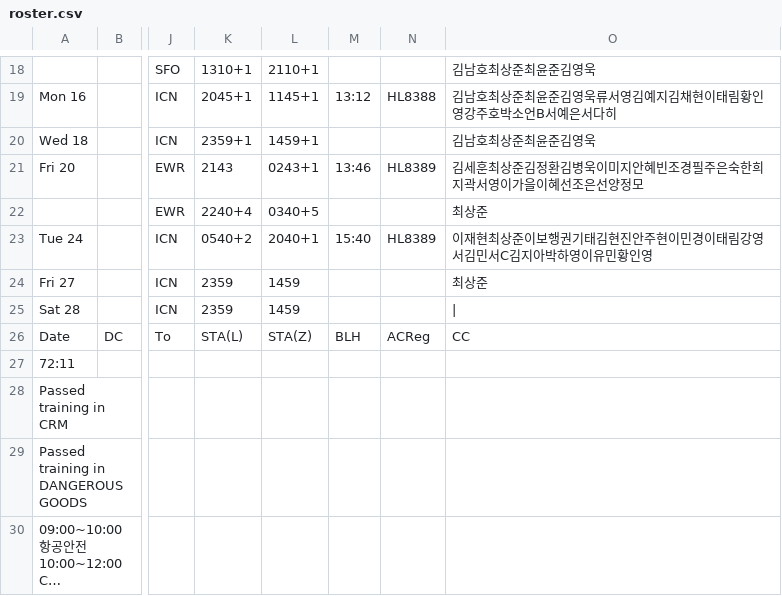
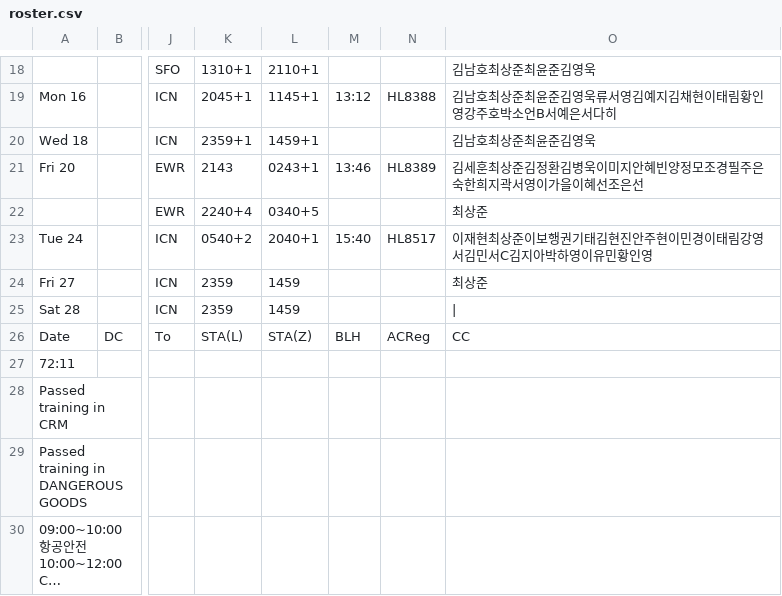
Before and after one commit to csj773/roster-sj, a CSV file: public/roster.csv, drawn as a sheet; only a part is shown, gaps mark what is left out; long unchanged cells end in …; the diff names each change by its address in the sheet, - before the commit and + after, or states it on an @@ line.

```diff
--- a/public/roster.csv
+++ b/public/roster.csv
-O21: 김세훈최상준김정환김병욱이미지안혜빈조경필주은숙한희지곽서영이가을이혜선조은선양정모
+O21: 김세훈최상준김정환김병욱이미지안혜빈양정모조경필주은숙한희지곽서영이가을이혜선조은선
-N23: HL8389
+N23: HL8517
```
Also changed, not shown: 1 other file.
